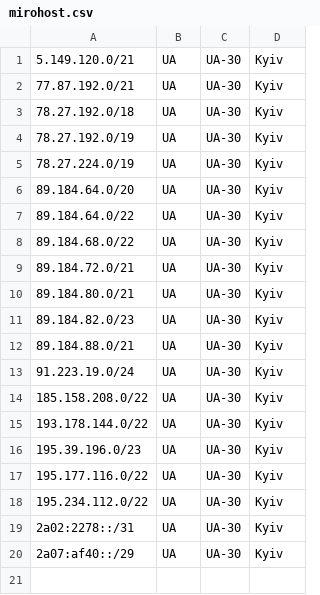
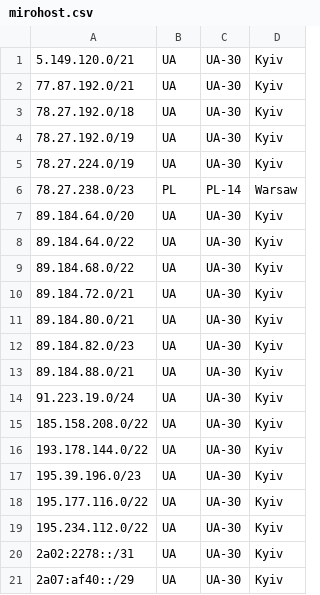
Before and after one commit to imena/geofeed, a CSV file: mirohost.csv, drawn as a sheet; the diff names each change by its address in the sheet, - before the commit and + after, or states it on an @@ line.

Commit message:
poland subnet  78.27.238.0/23

```diff
--- a/mirohost.csv
+++ b/mirohost.csv
+row 6: 78.27.238.0/23 | PL | PL-14 | Warsaw
```
